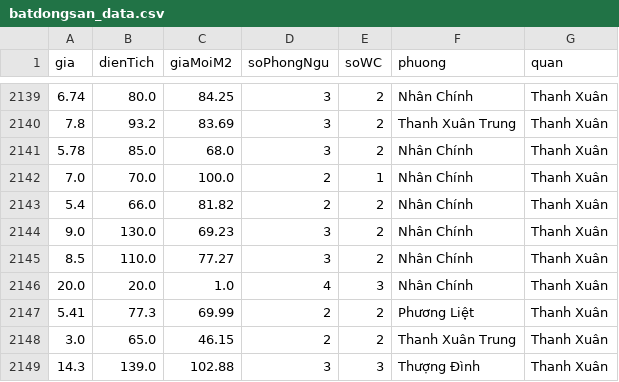
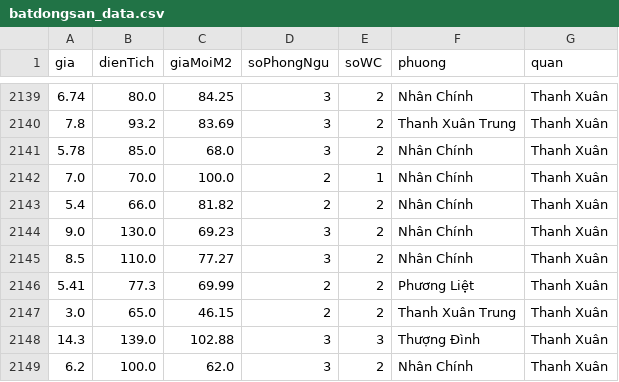
Before and after one commit to baotong09042004/PhanTichVaDuDoanGiaNha, a CSV file: data/batdongsan_data.csv, drawn as a sheet; only a part is shown, gaps mark what is left out; the shorter side is filled out with more unchanged rows; the diff names each change by its address in the sheet, - before the commit and + after, or states it on an @@ line.

```diff
--- a/data/batdongsan_data.csv
+++ b/data/batdongsan_data.csv
-row 2146: 20.0 | 20.0 | 1.0 | 4 | 3 | Nhân Chính | Thanh Xuân
```
Also changed, not shown: 2 other files.
